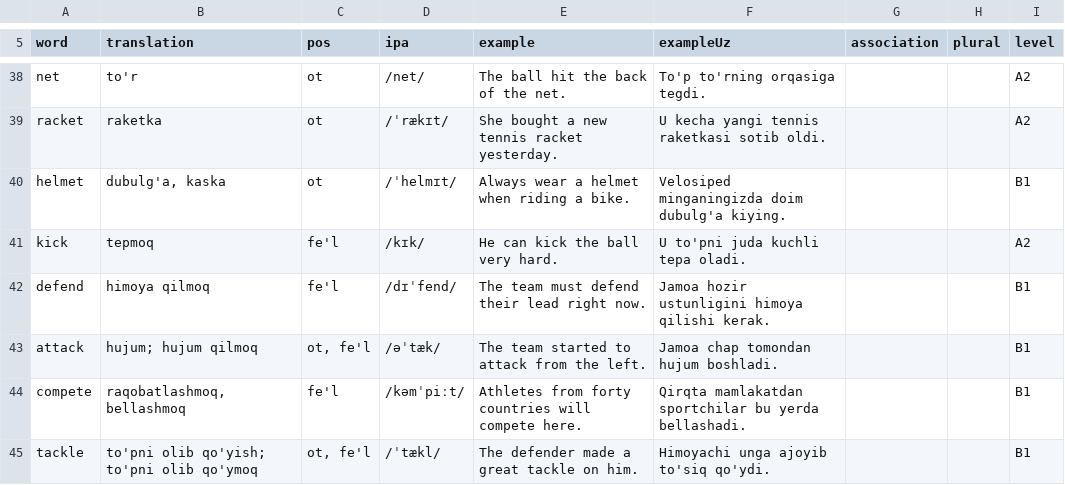
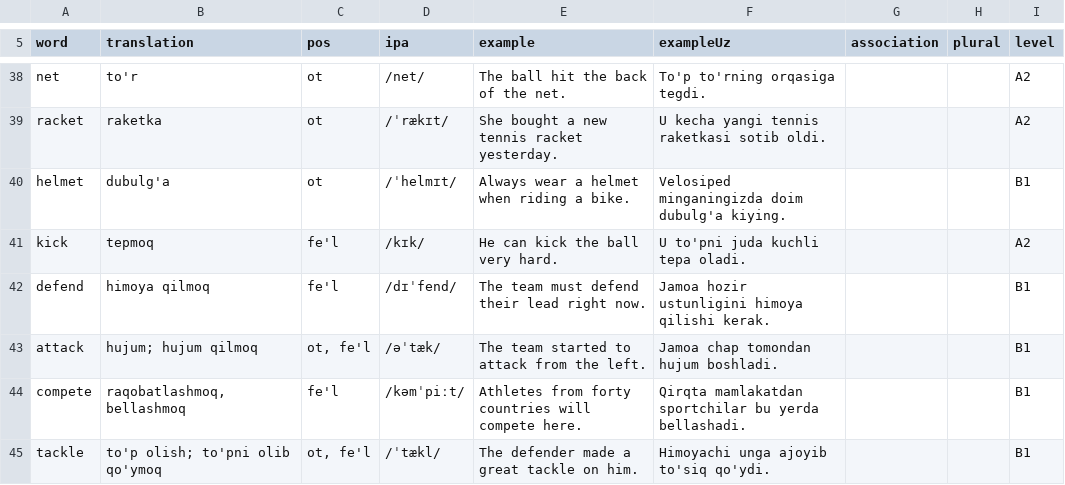
Before and after one commit to JamshidKHudoyberdiyev/tez-yodla, a TSV file: content/sport.tsv, drawn as a sheet; only a part is shown, gaps mark what is left out.

```diff
--- a/content/sport.tsv
+++ b/content/sport.tsv
@@ -39,3 +39,3 @@ net	to'r	ot	/net/	The ball hit the back of the net.	To'p to'rning orqasiga tegdi
 racket	raketka	ot	/ˈrækɪt/	She bought a new tennis racket yesterday.	U kecha yangi tennis raketkasi sotib oldi.			A2
-helmet	dubulg'a, kaska	ot	/ˈhelmɪt/	Always wear a helmet when riding a bike.	Velosiped minganingizda doim dubulg'a kiying.			B1
+helmet	dubulg'a	ot	/ˈhelmɪt/	Always wear a helmet when riding a bike.	Velosiped minganingizda doim dubulg'a kiying.			B1
 kick	tepmoq	fe'l	/kɪk/	He can kick the ball very hard.	U to'pni juda kuchli tepa oladi.			A2
@@ -44,2 +44,2 @@ attack	hujum; hujum qilmoq	ot, fe'l	/əˈtæk/	The team started to attack from t
 compete	raqobatlashmoq, bellashmoq	fe'l	/kəmˈpiːt/	Athletes from forty countries will compete here.	Qirqta mamlakatdan sportchilar bu yerda bellashadi.			B1
-tackle	to'pni olib qo'yish; to'pni olib qo'ymoq	ot, fe'l	/ˈtækl/	The defender made a great tackle on him.	Himoyachi unga ajoyib to'siq qo'ydi.			B1
+tackle	to'p olish; to'pni olib qo'ymoq	ot, fe'l	/ˈtækl/	The defender made a great tackle on him.	Himoyachi unga ajoyib to'siq qo'ydi.			B1
```
Also changed, not shown: content/city.tsv, content/clothes.tsv, 28 other files.
